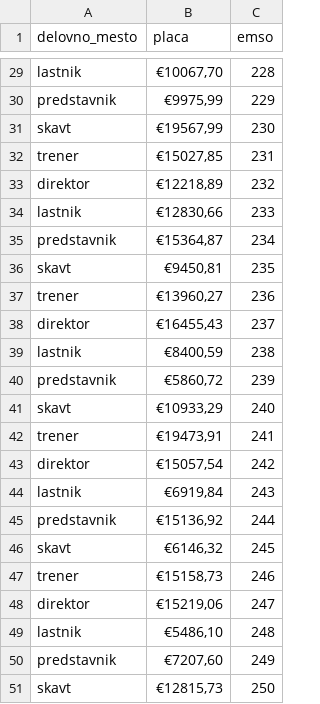
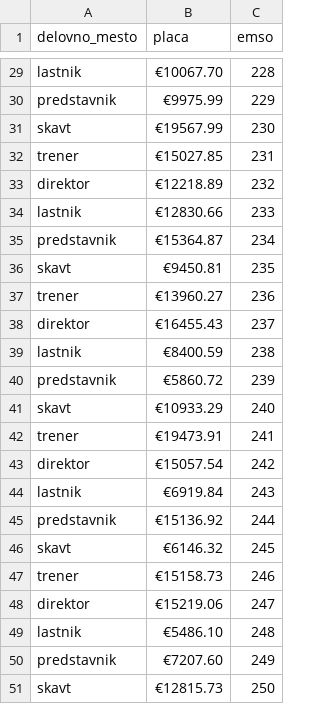
Before and after one commit to jasapozne/Nogometna_liga, a CSV file: podatki/zaposlen.csv, drawn as a sheet; only a part is shown, gaps mark what is left out; the diff covers the shown part only; the diff names each change by its address in the sheet, - before the commit and + after, or states it on an @@ line.

```diff
--- a/podatki/zaposlen.csv
+++ b/podatki/zaposlen.csv
-B29 (placa): €10067,70
+B29 (placa): €10067.70
-B30 (placa): €9975,99
+B30 (placa): €9975.99
-B31 (placa): €19567,99
+B31 (placa): €19567.99
-B32 (placa): €15027,85
+B32 (placa): €15027.85
-B33 (placa): €12218,89
+B33 (placa): €12218.89
-B34 (placa): €12830,66
+B34 (placa): €12830.66
-B35 (placa): €15364,87
+B35 (placa): €15364.87
-B36 (placa): €9450,81
+B36 (placa): €9450.81
-B37 (placa): €13960,27
+B37 (placa): €13960.27
-B38 (placa): €16455,43
+B38 (placa): €16455.43
-B39 (placa): €8400,59
+B39 (placa): €8400.59
-B40 (placa): €5860,72
+B40 (placa): €5860.72
-B41 (placa): €10933,29
+B41 (placa): €10933.29
-B42 (placa): €19473,91
+B42 (placa): €19473.91
-B43 (placa): €15057,54
+B43 (placa): €15057.54
-B44 (placa): €6919,84
+B44 (placa): €6919.84
-B45 (placa): €15136,92
+B45 (placa): €15136.92
-B46 (placa): €6146,32
+B46 (placa): €6146.32
-B47 (placa): €15158,73
+B47 (placa): €15158.73
-B48 (placa): €15219,06
+B48 (placa): €15219.06
-B49 (placa): €5486,10
+B49 (placa): €5486.10
-B50 (placa): €7207,60
+B50 (placa): €7207.60
-B51 (placa): €12815,73
+B51 (placa): €12815.73
```
Also changed, not shown: 27 edited cells elsewhere in this file, podatki/igralec.csv.
